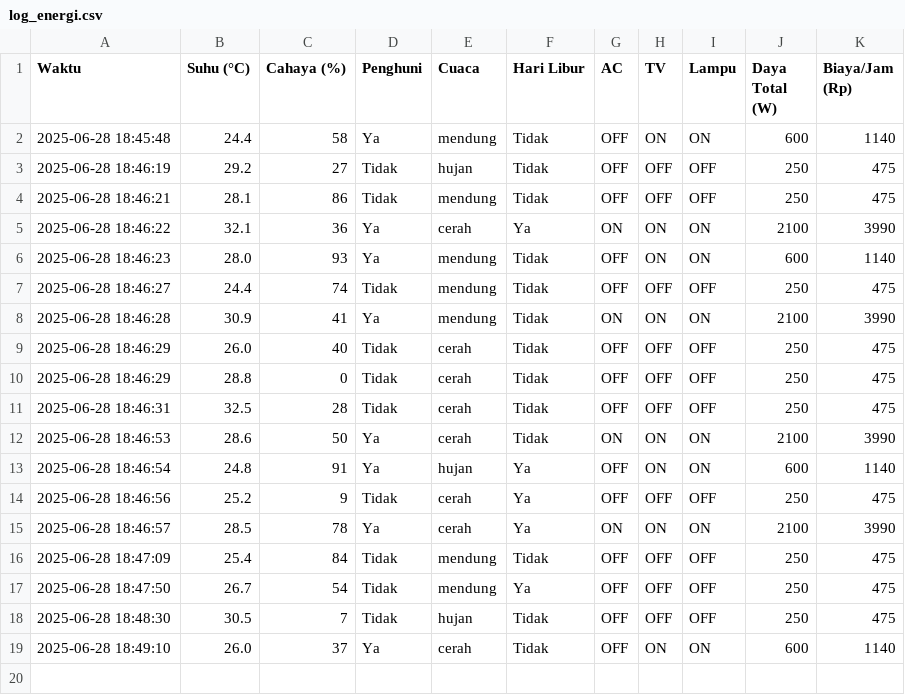
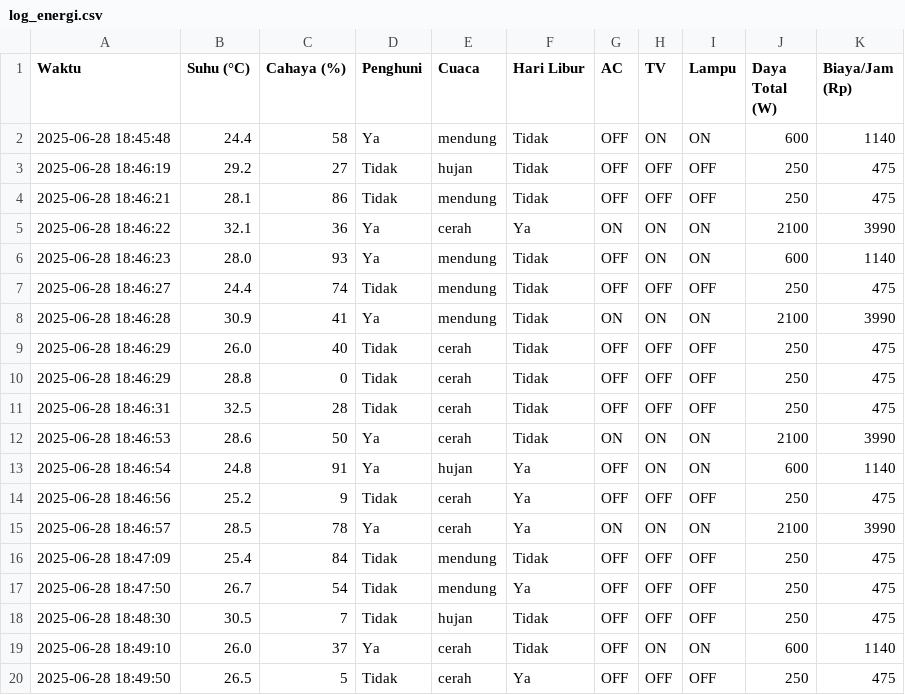
Before and after one commit to whyueko-lab/smart-energy-dashboard, a CSV file: log_energi.csv, drawn as a sheet; the diff names each change by its address in the sheet, - before the commit and + after, or states it on an @@ line.

Commit message:
rev = 1

```diff
--- a/log_energi.csv
+++ b/log_energi.csv
+row 20: 2025-06-28 18:49:50 | 26.5 | 5 | Tidak | cerah | Ya | OFF | OFF | OFF | 250 | 475
```
